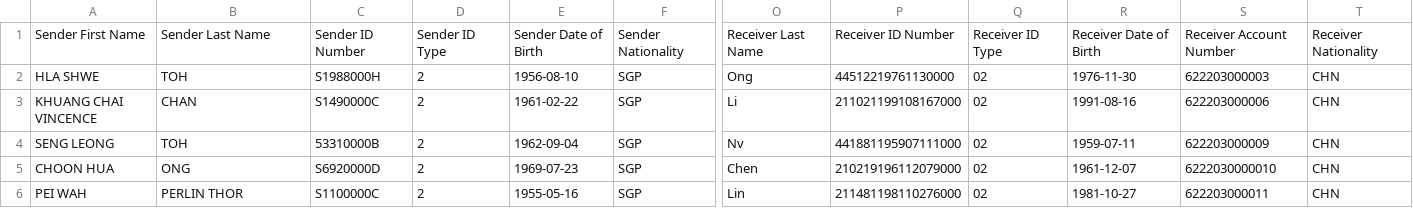
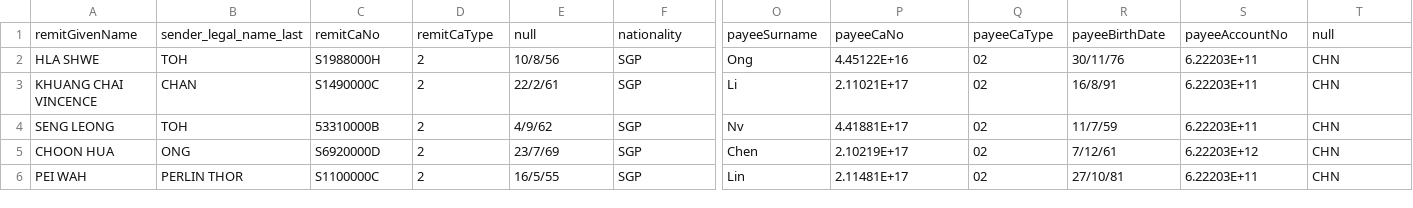
Before and after one commit to jaydenhojingrong/Remittance-Web-Portal, a CSV file: PaymentGo.csv, drawn as a sheet; only a part is shown, gaps mark what is left out; removed rows and columns are numbered as before the commit, all else as after; rows hold the shown columns only; the diff names each change by its address in the sheet, - before the commit and + after, or states it on an @@ line.

```diff
--- a/PaymentGo.csv
+++ b/PaymentGo.csv
-row 1: Sender First Name | Sender Last Name | Sender ID Number | Sender ID Type | Sender Date of Birth | Sender Nationality | Receiver Last Name | Receiver ID Number | Receiver ID Type | Receiver Date of Birth | Receiver Account Number | Receiver Nationality
+row 1: remitGivenName | sender_legal_name_last | remitCaNo | remitCaType | null | nationality | payeeSurname | payeeCaNo | payeeCaType | payeeBirthDate | payeeAccountNo | null
-E2: 1956-08-10
+E2: 10/8/56
-P2: 44512219761130000
+P2: 4.45122E+16
-R2: 1976-11-30
+R2: 30/11/76
-S2: 622203000003
+S2: 6.22203E+11
-E3: 1961-02-22
+E3: 22/2/61
-P3: 211021199108167000
+P3: 2.11021E+17
-R3: 1991-08-16
+R3: 16/8/91
-S3: 622203000006
+S3: 6.22203E+11
-E4: 1962-09-04
+E4: 4/9/62
-P4: 441881195907111000
+P4: 4.41881E+17
-R4: 1959-07-11
+R4: 11/7/59
-S4: 622203000009
+S4: 6.22203E+11
-E5: 1969-07-23
+E5: 23/7/69
-P5: 210219196112079000
+P5: 2.10219E+17
-R5: 1961-12-07
+R5: 7/12/61
-S5: 6222030000010
+S5: 6.22203E+12
-E6: 1955-05-16
+E6: 16/5/55
-P6: 211481198110276000
+P6: 2.11481E+17
-R6: 1981-10-27
+R6: 27/10/81
-S6: 622203000011
+S6: 6.22203E+11
```
Also changed, not shown: EverywhereRemit.csv, FinanceNow.csv, 12 other files.
